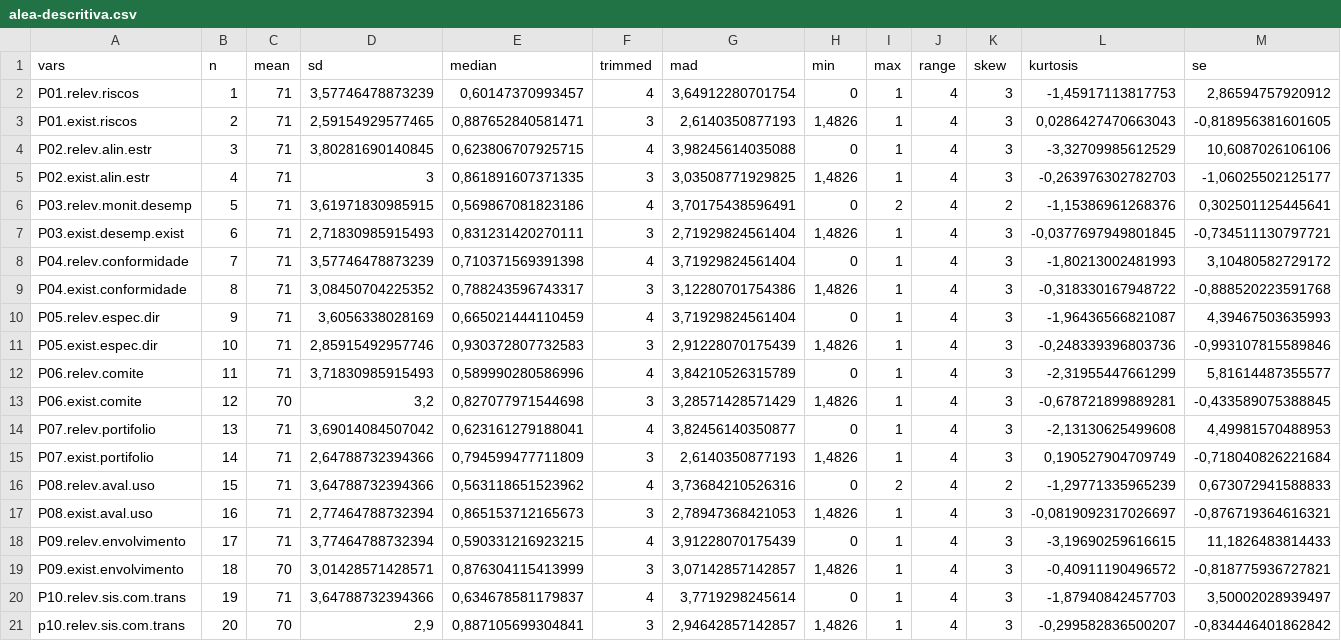
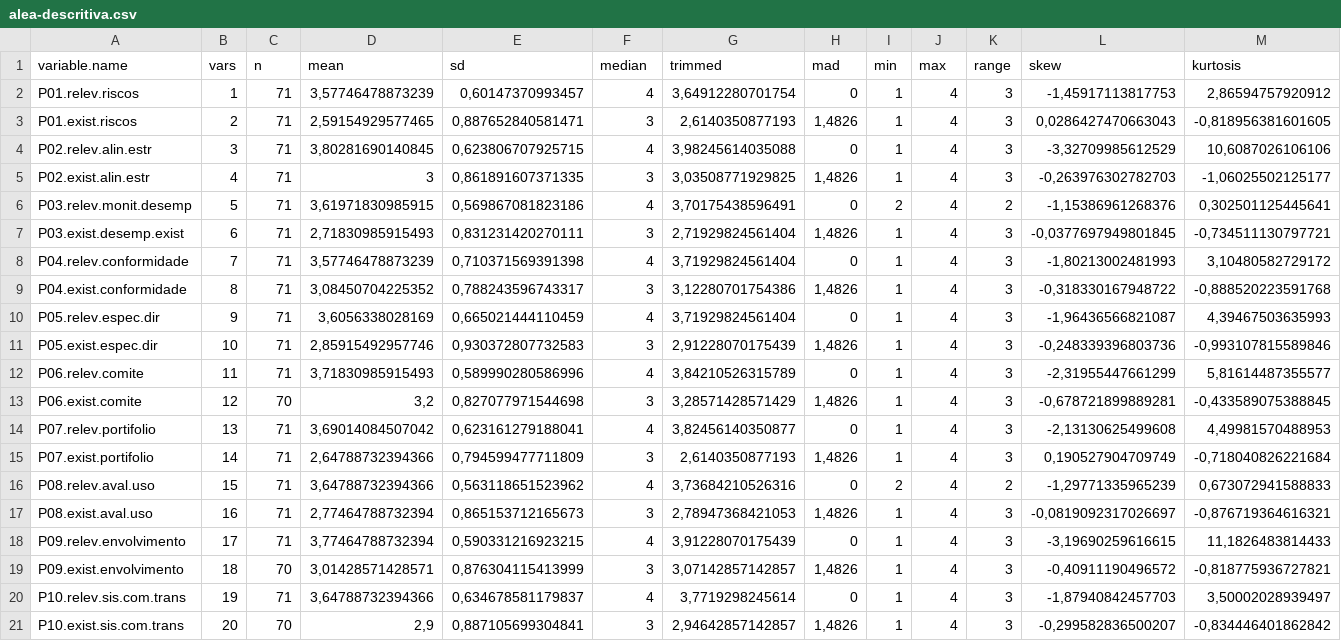
Before and after one commit to fgomesbarros/modgovti, a CSV file: data/analysis/alea-descritiva.csv, drawn as a sheet; only a part is shown; removed rows and columns are numbered as before the commit, all else as after; rows hold the shown columns only; the diff names each change by its address in the sheet, - before the commit and + after, or states it on an @@ line.

```diff
--- a/data/analysis/alea-descritiva.csv
+++ b/data/analysis/alea-descritiva.csv
-row 1: vars | n | mean | sd | median | trimmed | mad | min | max | range | skew | kurtosis | se
+row 1: variable.name | vars | n | mean | sd | median | trimmed | mad | min | max | range | skew | kurtosis
-A21: p10.relev.sis.com.trans
+A21: P10.exist.sis.com.trans
```
Also changed, not shown: data/analysis/alea-correlacao.csv, data/analysis/alea-inter-conf.csv, 8 other files.
